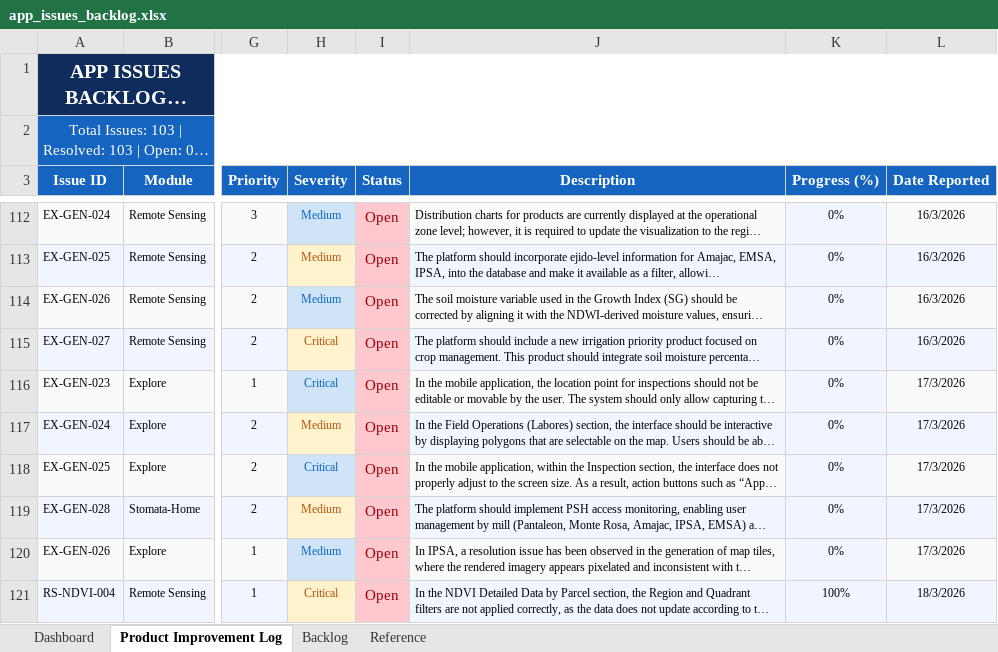
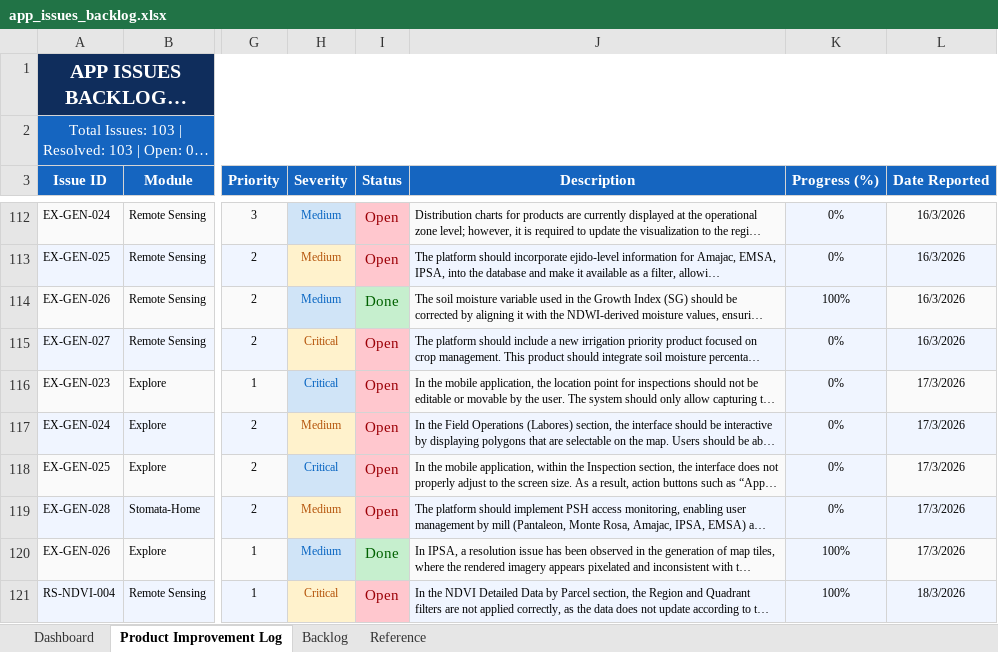
Before and after one commit to Nainab-21/tracker, an Excel workbook: app_issues_backlog.xlsx, sheet Product Improvement Log, drawn as a sheet; only a part is shown, gaps mark what is left out; long unchanged cells end in …; values as stored, in another font and other column widths than the file's, no borders; the diff names each change by its address in the sheet, - before the commit and + after, or states it on an @@ line.

Commit message:
final version

```diff
--- a/app_issues_backlog.xlsx (sheet Product Improvement Log)
+++ b/app_issues_backlog.xlsx (sheet Product Improvement Log)
-I114 (Status): Open
+I114 (Status): Done
@@ I114 fill: #FFC7CE → #C6EFCE, text colour: #9C0006 → #006100 @@
-K114 (Progress (%)): 0%
+K114 (Progress (%)): 100%
-I120 (Status): Open
+I120 (Status): Done
@@ I120 fill: #FFC7CE → #C6EFCE, text colour: #9C0006 → #006100 @@
-K120 (Progress (%)): 0%
+K120 (Progress (%)): 100%
```
